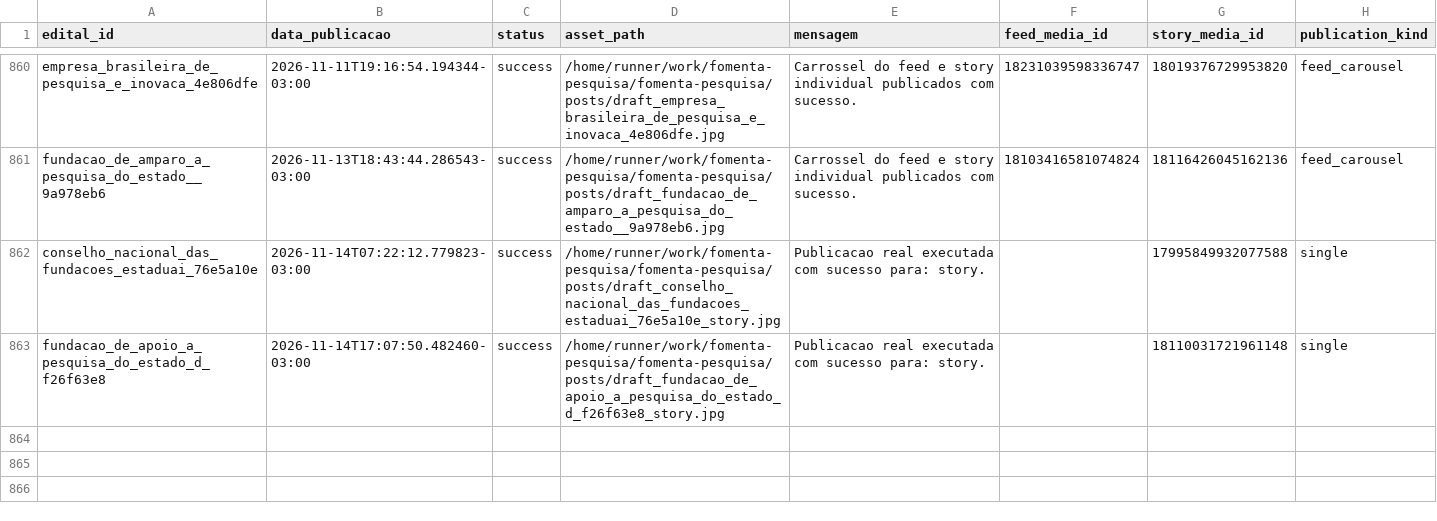
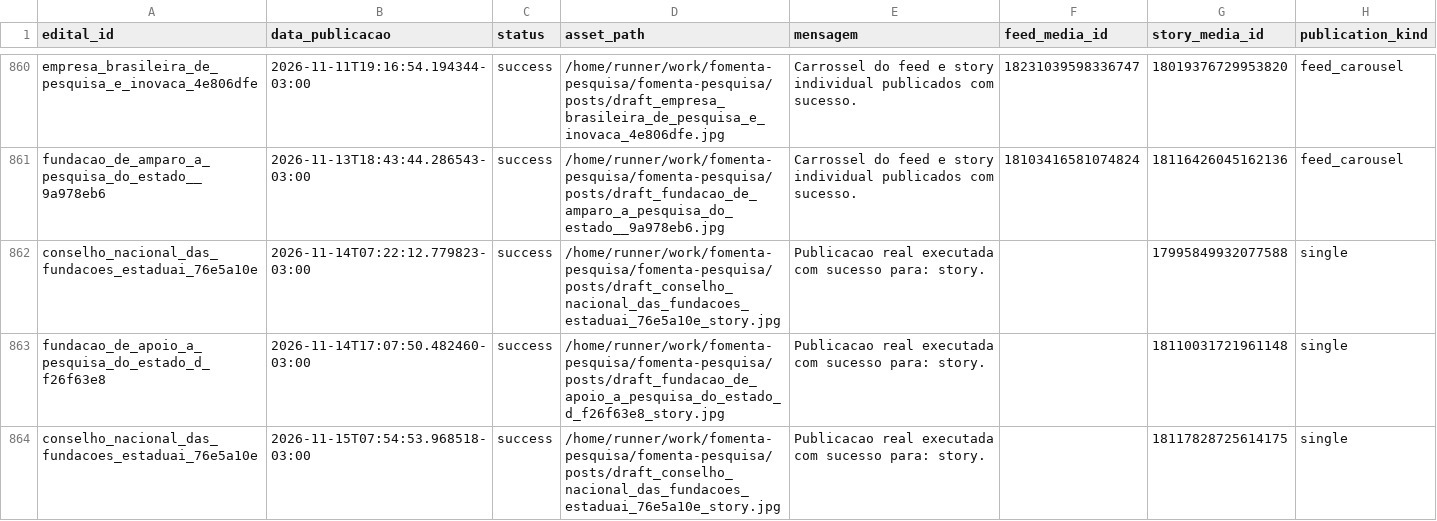
Before and after one commit to brauliorrs/fomenta-pesquisa, a CSV file: data/historico_postagens.csv, drawn as a sheet; only a part is shown, gaps mark what is left out.

```diff
--- a/data/historico_postagens.csv
+++ b/data/historico_postagens.csv
@@ -863 +863,2 @@ conselho_nacional_das_fundacoes_estaduai_76e5a10e,2026-11-14T07:22:12.779823-03:
 fundacao_de_apoio_a_pesquisa_do_estado_d_f26f63e8,2026-11-14T17:07:50.482460-03:00,success,/home/runner/work/fomenta-pesquisa/fomenta-pesquisa/posts/draft_fundacao_de_apoio_a_pesquisa_do_estado_d_f26f63e8_story.jpg,Publicacao real executada com sucesso para: story.,,18110031721961148,single
+conselho_nacional_das_fundacoes_estaduai_76e5a10e,2026-11-15T07:54:53.968518-03:00,success,/home/runner/work/fomenta-pesquisa/fomenta-pesquisa/posts/draft_conselho_nacional_das_fundacoes_estaduai_76e5a10e_story.jpg,Publicacao real executada com sucesso para: story.,,18117828725614175,single
```
Also changed, not shown: 3 other files.
